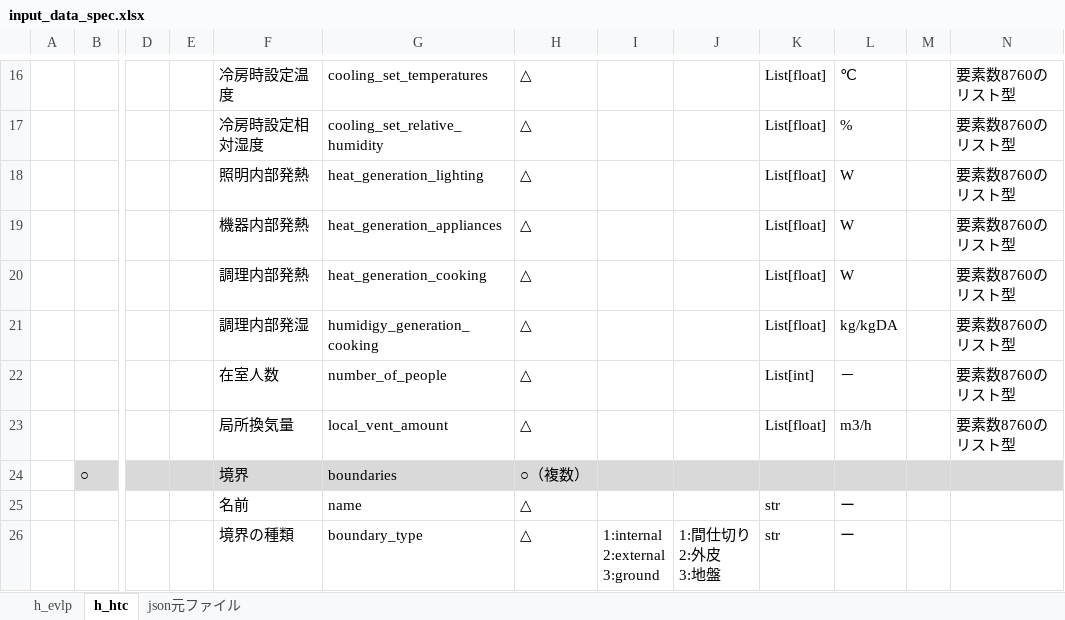
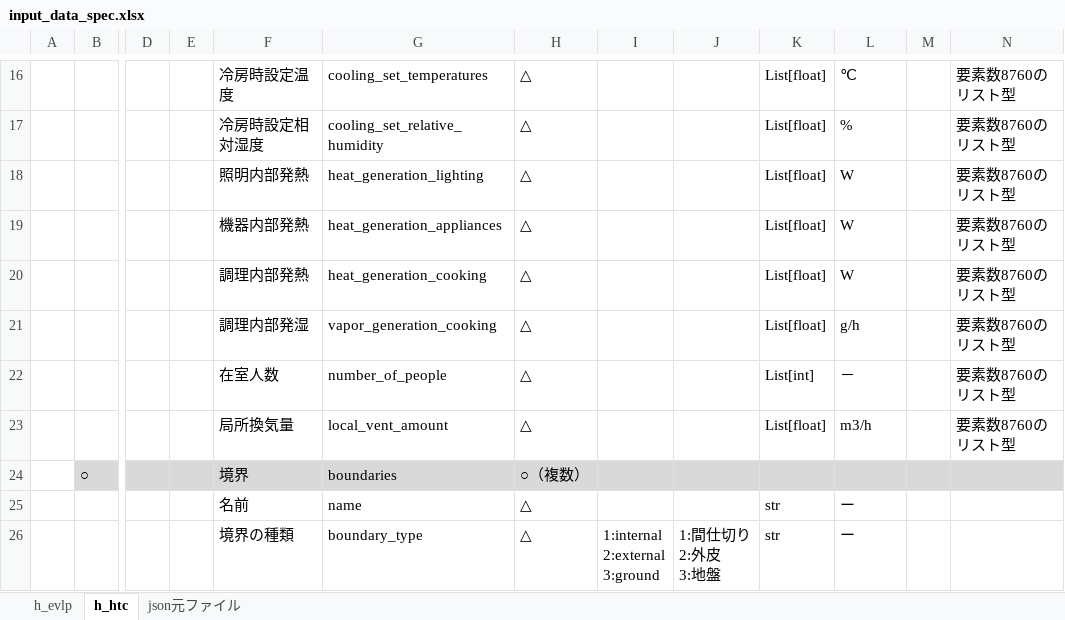
Before and after one commit to BRI-EES-House/heat_load_calc, an Excel workbook: input_data_spec.xlsx, sheet h_htc, drawn as a sheet; only a part is shown, gaps mark what is left out; values as stored, in another font and other column widths than the file's, no borders; the diff names each change by its address in the sheet, - before the commit and + after, or states it on an @@ line.

```diff
--- a/input_data_spec.xlsx (sheet h_htc)
+++ b/input_data_spec.xlsx (sheet h_htc)
-G21: humidigy_generation_cooking
+G21: vapor_generation_cooking
-L21: kg/kgDA
+L21: g/h
```
Also changed, not shown: sheet h_evlp.
